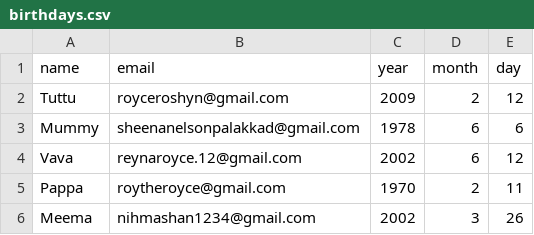
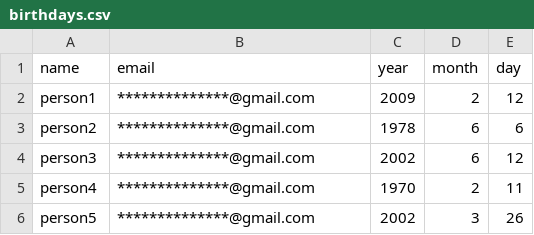
Before and after one commit to reynaroyce12/Python-Automation, a CSV file: birthdayWisher/birthdays.csv, drawn as a sheet.

Commit message:
Update birthdays.csv

```diff
--- a/birthdayWisher/birthdays.csv
+++ b/birthdayWisher/birthdays.csv
@@ -1,6 +1,6 @@
 name,email,year,month,day
-Tuttu,royceroshyn@gmail.com,2009,2,12
-Mummy,sheenanelsonpalakkad@gmail.com,1978,6,6
-Vava,reynaroyce.12@gmail.com,2002,6,12
-Pappa,roytheroyce@gmail.com,1970,2,11
-Meema,nihmashan1234@gmail.com,2002,3,26
+person1,**************@gmail.com,2009,2,12
+person2,**************@gmail.com,1978,6,6
+person3,**************@gmail.com,2002,6,12
+person4,**************@gmail.com,1970,2,11
+person5,**************@gmail.com,2002,3,26
```
